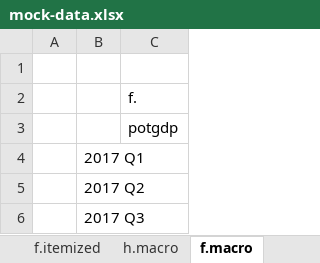
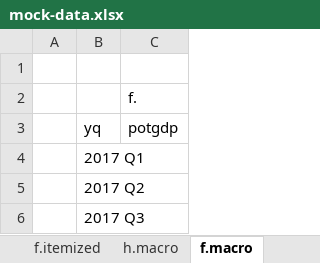
Before and after one commit to lorae/fim-shiny, an Excel workbook: mock-data.xlsx, sheet f.macro, drawn as a sheet; only a part is shown; values as stored, in another font and other column widths than the file's, no borders; the diff names each change by its address in the sheet, - before the commit and + after, or states it on an @@ line.

```diff
--- a/mock-data.xlsx (sheet f.macro)
+++ b/mock-data.xlsx (sheet f.macro)
-B3: (empty)
+B3: yq
```
Also changed, not shown: sheet h.macro, sheet f.itemized, sheet h.itemized, sheet a.mpc-assumptions.
